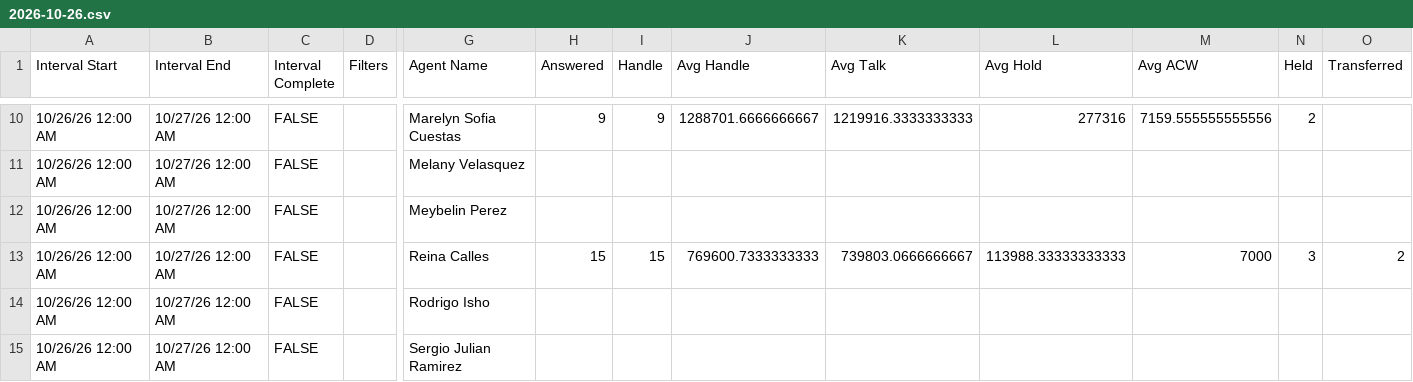
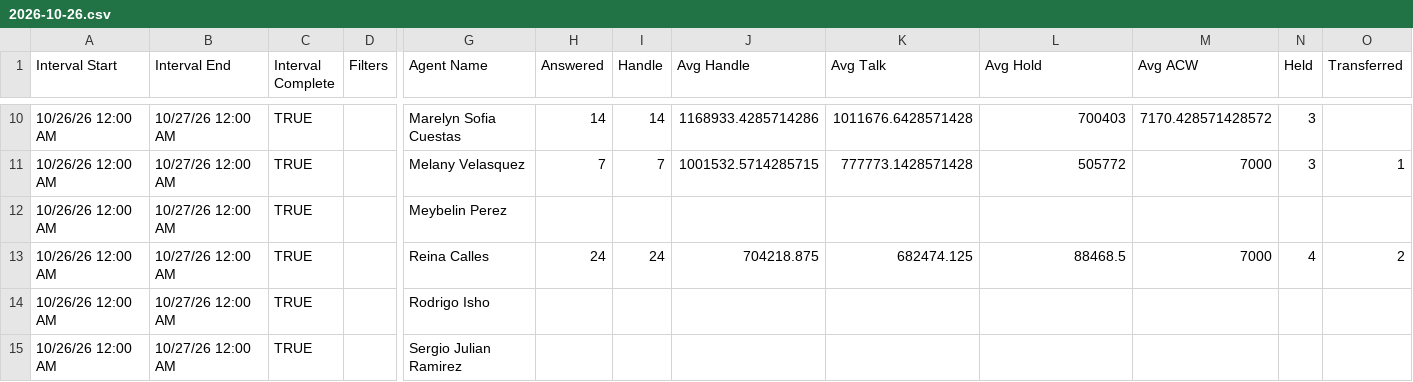
Before and after one commit to Gisikiru/genesys-aht-dashboard, a CSV file: data/2026/oct/2026-10-26.csv, drawn as a sheet; only a part is shown, gaps mark what is left out; the diff covers the shown part only; the diff names each change by its address in the sheet, - before the commit and + after, or states it on an @@ line.

```diff
--- a/data/2026/oct/2026-10-26.csv
+++ b/data/2026/oct/2026-10-26.csv
-C10:C15 (Interval Complete): FALSE
+C10:C15 (Interval Complete): TRUE
-H10 (Answered): 9
+H10 (Answered): 14
-I10 (Handle): 9
+I10 (Handle): 14
-J10 (Avg Handle): 1288701.6666666667
+J10 (Avg Handle): 1168933.4285714286
-K10 (Avg Talk): 1219916.3333333333
+K10 (Avg Talk): 1011676.6428571428
-L10 (Avg Hold): 277316
+L10 (Avg Hold): 700403
-M10 (Avg ACW): 7159.555555555556
+M10 (Avg ACW): 7170.428571428572
-N10 (Held): 2
+N10 (Held): 3
-H11 (Answered): (empty)
+H11 (Answered): 7
-I11 (Handle): (empty)
+I11 (Handle): 7
-J11 (Avg Handle): (empty)
+J11 (Avg Handle): 1001532.5714285715
-K11 (Avg Talk): (empty)
+K11 (Avg Talk): 777773.1428571428
-L11 (Avg Hold): (empty)
+L11 (Avg Hold): 505772
-M11 (Avg ACW): (empty)
+M11 (Avg ACW): 7000
-N11 (Held): (empty)
+N11 (Held): 3
-O11 (Transferred): (empty)
+O11 (Transferred): 1
-H13 (Answered): 15
+H13 (Answered): 24
-I13 (Handle): 15
+I13 (Handle): 24
-J13 (Avg Handle): 769600.7333333333
+J13 (Avg Handle): 704218.875
-K13 (Avg Talk): 739803.0666666667
+K13 (Avg Talk): 682474.125
-L13 (Avg Hold): 113988.33333333333
+L13 (Avg Hold): 88468.5
-N13 (Held): 3
+N13 (Held): 4
```
Also changed, not shown: 36 edited cells elsewhere in this file, 1 other file.
